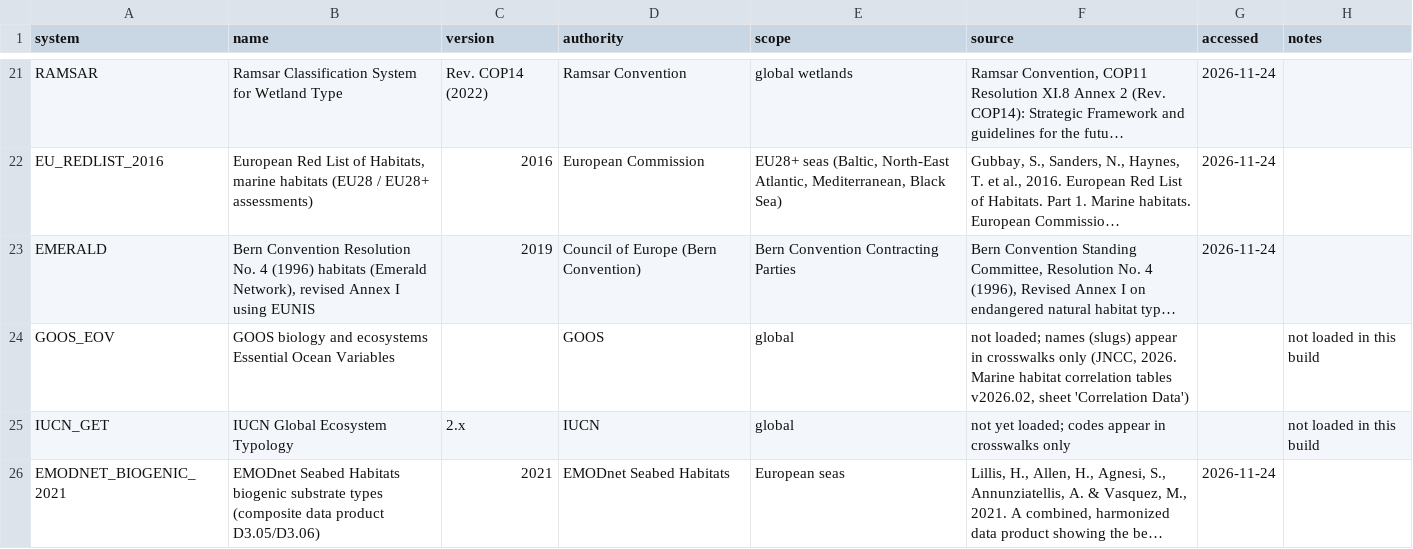
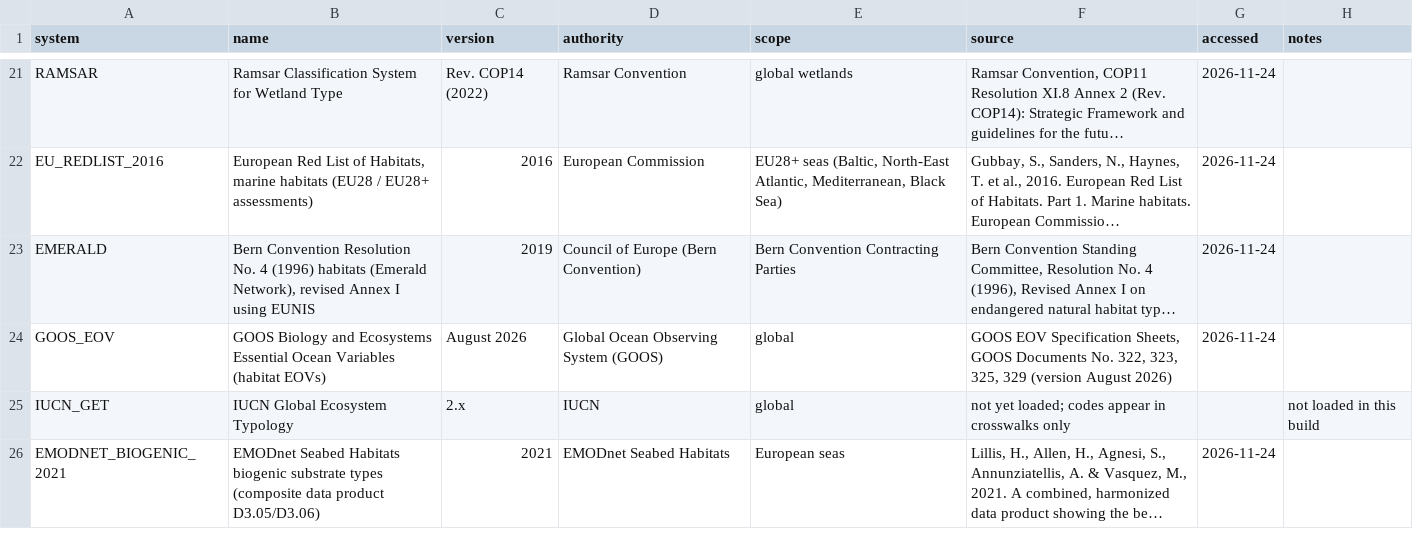
Before and after one commit to pmontei/emodnet-habitat-lists, a CSV file: data/processed/systems.csv, drawn as a sheet; only a part is shown, gaps mark what is left out; long unchanged cells end in …; the diff names each change by its address in the sheet, - before the commit and + after, or states it on an @@ line.

```diff
--- a/data/processed/systems.csv
+++ b/data/processed/systems.csv
-B24 (name): GOOS biology and ecosystems Essential Ocean Variables
+B24 (name): GOOS Biology and Ecosystems Essential Ocean Variables (habitat EOVs)
-C24 (version): (empty)
+C24 (version): August 2026
-D24 (authority): GOOS
+D24 (authority): Global Ocean Observing System (GOOS)
-F24 (source): not loaded; names (slugs) appear in crosswalks only (JNCC, 2026. Marine habitat correlation tables v2026.02, sheet 'Correlation Data')
+F24 (source): GOOS EOV Specification Sheets, GOOS Documents No. 322, 323, 325, 329 (version August 2026)
-G24 (accessed): (empty)
+G24 (accessed): 2026-11-24
-H24 (notes): not loaded in this build
+H24 (notes): (empty)
```
Also changed, not shown: 9 other files.
